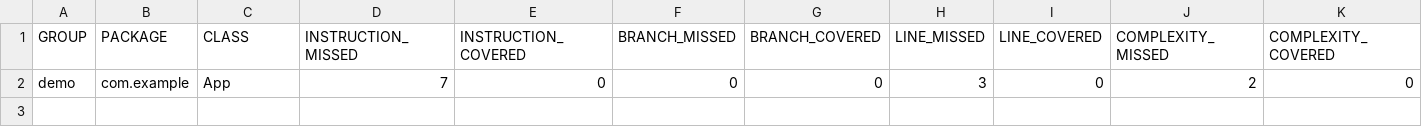
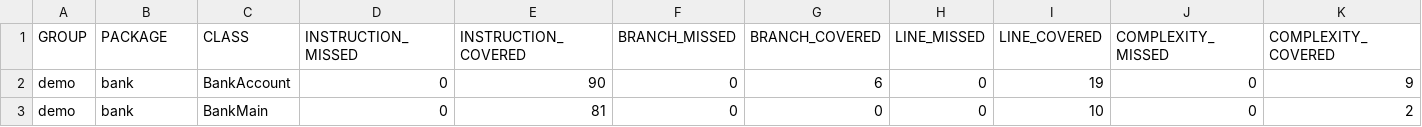
Before and after one commit to AstudilloUMA/Mantenimiento, a CSV file: p01/demo/target/site/jacoco/jacoco.csv, drawn as a sheet; only a part is shown; removed rows and columns are numbered as before the commit, all else as after; rows hold the shown columns only; the diff names each change by its address in the sheet, - before the commit and + after, or states it on an @@ line.

Commit message:
BankTest realizado al 100%

```diff
--- a/p01/demo/target/site/jacoco/jacoco.csv
+++ b/p01/demo/target/site/jacoco/jacoco.csv
-row 2: demo | com.example | App | 7 | 0 | 0 | 0 | 3 | 0 | 2 | 0
+row 2: demo | bank | BankAccount | 0 | 90 | 0 | 6 | 0 | 19 | 0 | 9
+row 3: demo | bank | BankMain | 0 | 81 | 0 | 0 | 0 | 10 | 0 | 2
```
Also changed, not shown: 44 other files.
